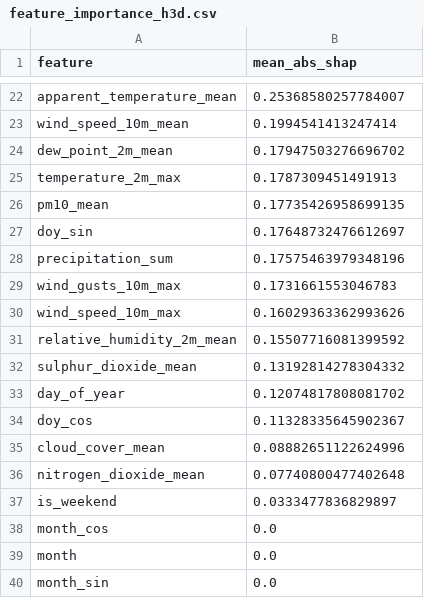
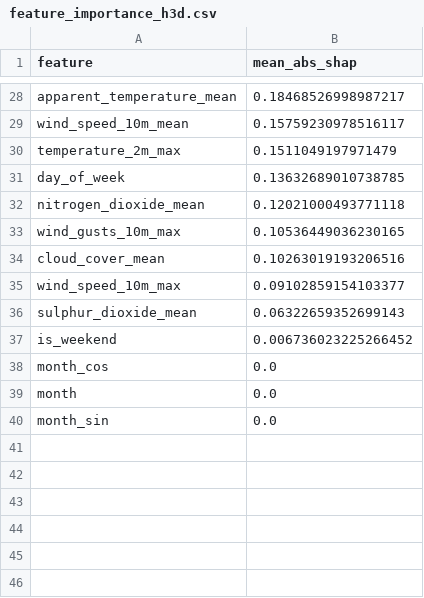
Before and after one commit to hariscs414/Pearls-AQI-Predictor, a CSV file: data/local_store/model_registry/feature_importance_h3d.csv, drawn as a sheet; only a part is shown, gaps mark what is left out; removed rows and columns are numbered as before the commit, all else as after; the diff covers the shown part only; the diff names each change by its address in the sheet, - before the commit and + after, or states it on an @@ line.

```diff
--- a/data/local_store/model_registry/feature_importance_h3d.csv
+++ b/data/local_store/model_registry/feature_importance_h3d.csv
-B28 (mean_abs_shap): 0.25368580257784007
+B28 (mean_abs_shap): 0.18468526998987217
-B29 (mean_abs_shap): 0.1994541413247414
+B29 (mean_abs_shap): 0.15759230978516117
-row 24: dew_point_2m_mean | 0.17947503276696702
-B30 (mean_abs_shap): 0.1787309451491913
+B30 (mean_abs_shap): 0.1511049197971479
-row 26: pm10_mean | 0.17735426958699135
-row 27: doy_sin | 0.17648732476612697
-row 28: precipitation_sum | 0.17575463979348196
+row 31: day_of_week | 0.13632689010738785
+row 32: nitrogen_dioxide_mean | 0.12021000493771118
-B33 (mean_abs_shap): 0.1731661553046783
+B33 (mean_abs_shap): 0.10536449036230165
+row 34: cloud_cover_mean | 0.10263019193206516
-B35 (mean_abs_shap): 0.16029363362993626
+B35 (mean_abs_shap): 0.09102859154103377
-row 31: relative_humidity_2m_mean | 0.15507716081399592
-B36 (mean_abs_shap): 0.13192814278304332
+B36 (mean_abs_shap): 0.06322659352699143
-row 33: day_of_year | 0.12074817808081702
-row 34: doy_cos | 0.11328335645902367
-row 35: cloud_cover_mean | 0.08882651122624996
-row 36: nitrogen_dioxide_mean | 0.07740800477402648
-B37 (mean_abs_shap): 0.0333477836829897
+B37 (mean_abs_shap): 0.006736023225266452
```
Also changed, not shown: 15 added rows, 9 removed rows and 11 edited cells elsewhere in this file, data/local_store/model_registry/feature_importance_h1d.csv, data/local_store/model_registry/feature_importance_h2d.csv, 7 other files.
